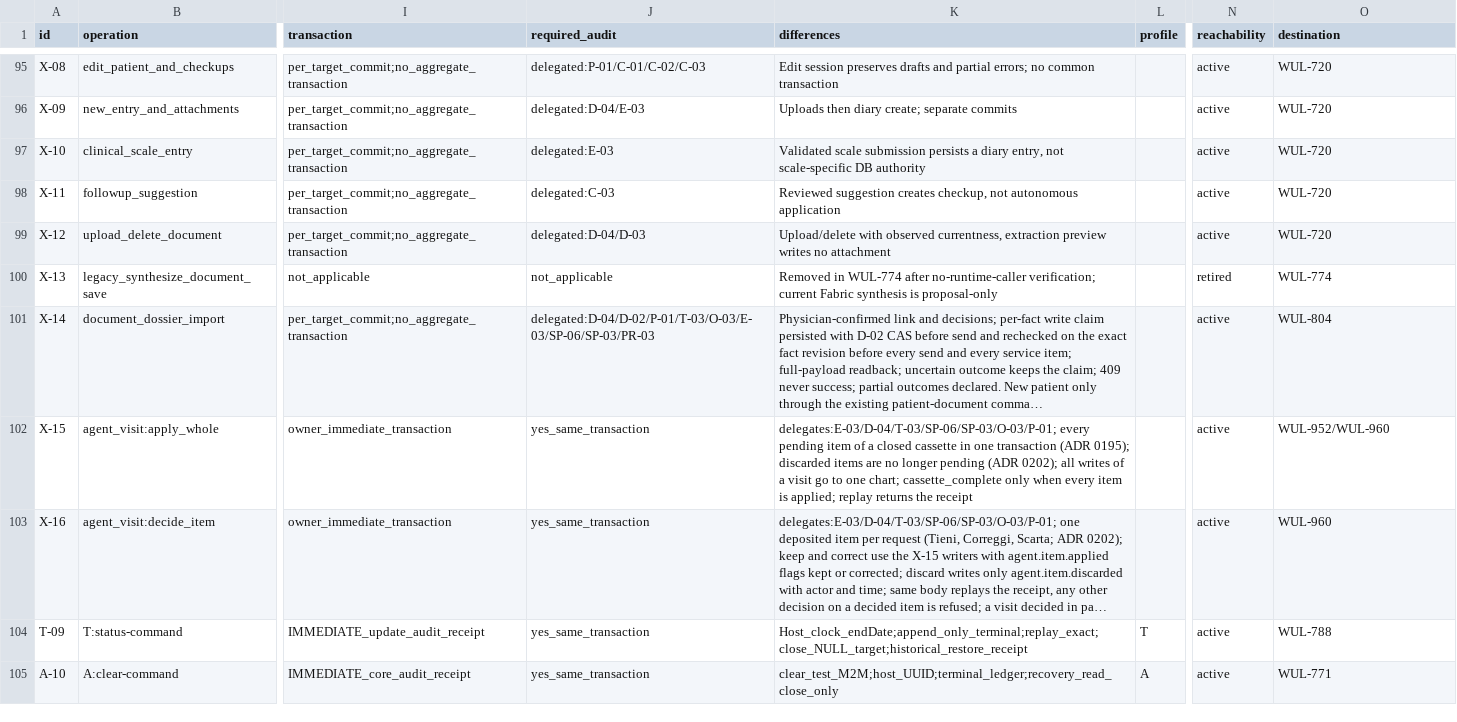
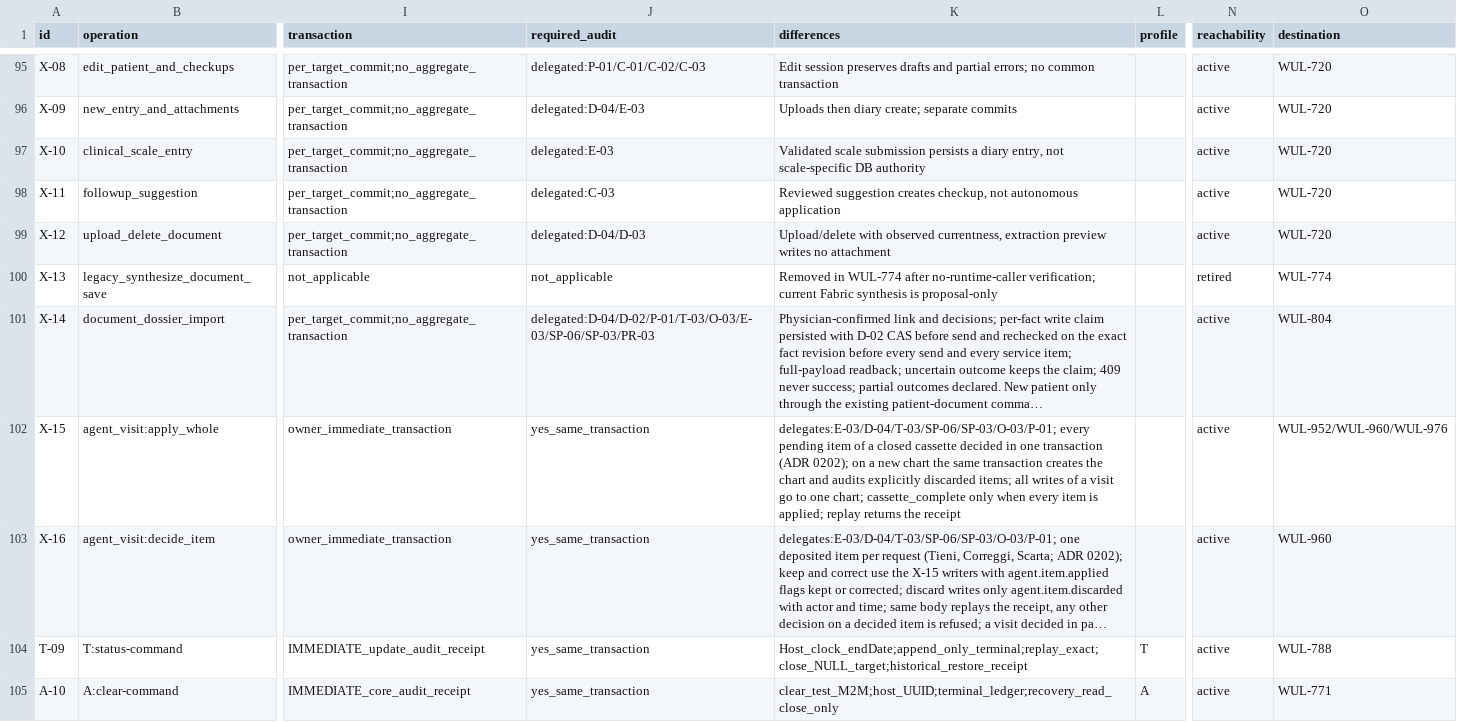
Before and after one commit to Wulfgardr/mediflow, a CSV file: docs/clinical-write-surfaces.csv, drawn as a sheet; only a part is shown, gaps mark what is left out; long unchanged cells end in …; the diff covers the shown part only; the diff names each change by its address in the sheet, - before the commit and + after, or states it on an @@ line.

```diff
--- a/docs/clinical-write-surfaces.csv
+++ b/docs/clinical-write-surfaces.csv
-K102 (differences): …closed cassette in one transaction (ADR 0195); discarded items are no longer pending (ADR 0202); all writes…
+K102 (differences): …closed cassette decided in one transaction (ADR 0202); on a new chart the same transaction creates the chart and audits explicitly discarded items; all writes…
-O102 (destination): WUL-952/WUL-960
+O102 (destination): WUL-952/WUL-960/WUL-976
```
Also changed, not shown: 1 added row elsewhere in this file, 13 other files.
